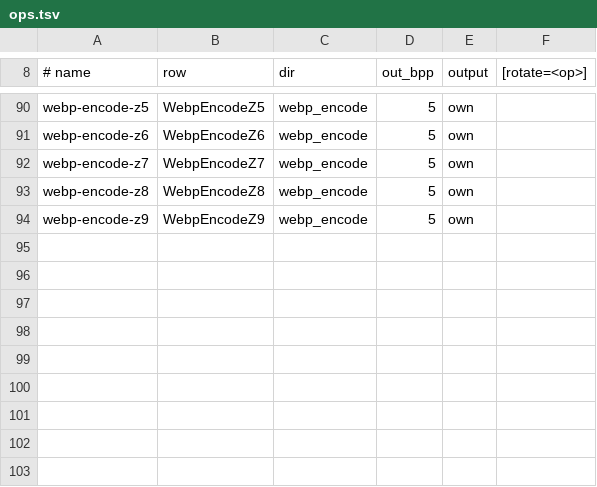
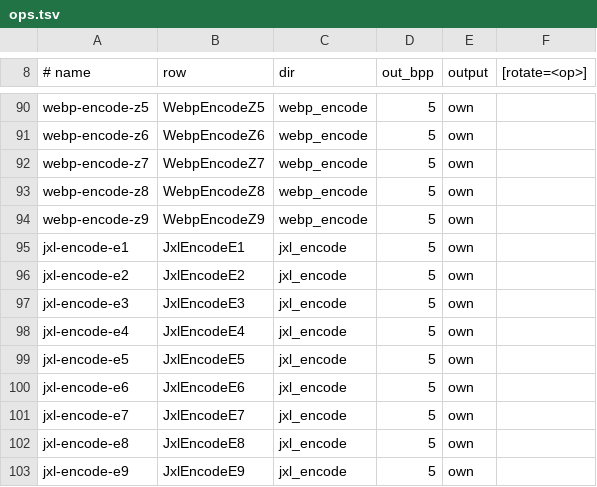
Before and after one commit to baskingspot/image, a TSV file: bench/ops.tsv, drawn as a sheet; only a part is shown, gaps mark what is left out.

Commit message:
bench: add jxl-encode rows against cjxl efforts 1 to 9
docs/slop/results/jxl-encode-20261102.md: at the default effort the
encoder matches cjxl -d 0 -e 7 (1.011x the bytes, 0.938 geomean) at
0.99x its speed up to a megapixel and 1.27x above.

```diff
--- a/bench/ops.tsv
+++ b/bench/ops.tsv
@@ -94 +94,10 @@ webp-encode-z8	WebpEncodeZ8	webp_encode	5	own
 webp-encode-z9	WebpEncodeZ9	webp_encode	5	own
+jxl-encode-e1	JxlEncodeE1	jxl_encode	5	own
+jxl-encode-e2	JxlEncodeE2	jxl_encode	5	own
+jxl-encode-e3	JxlEncodeE3	jxl_encode	5	own
+jxl-encode-e4	JxlEncodeE4	jxl_encode	5	own
+jxl-encode-e5	JxlEncodeE5	jxl_encode	5	own
+jxl-encode-e6	JxlEncodeE6	jxl_encode	5	own
+jxl-encode-e7	JxlEncodeE7	jxl_encode	5	own
+jxl-encode-e8	JxlEncodeE8	jxl_encode	5	own
+jxl-encode-e9	JxlEncodeE9	jxl_encode	5	own
```
Also changed, not shown: 20 other files.
